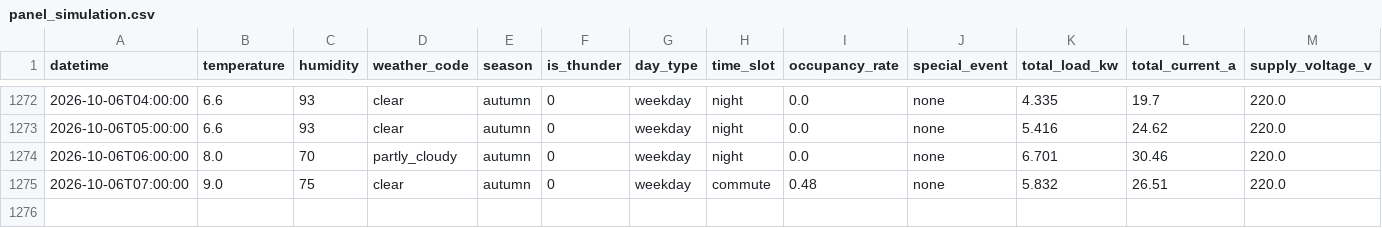
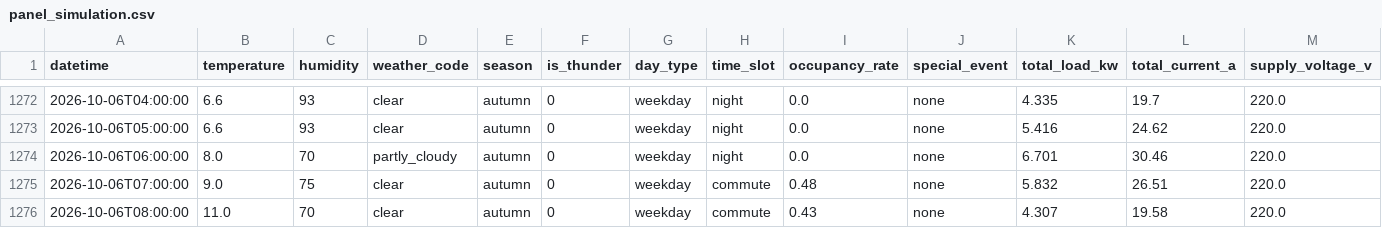
Before and after one commit to wnstjq813-web/smart-panel-data, a CSV file: data/panel_simulation.csv, drawn as a sheet; only a part is shown, gaps mark what is left out; rows hold the shown columns only; the diff names each change by its address in the sheet, - before the commit and + after, or states it on an @@ line.

Commit message:
[모니터] 2026-10-06 08:17 (1행 추가)

```diff
--- a/data/panel_simulation.csv
+++ b/data/panel_simulation.csv
+row 1276: 2026-10-06T08:00:00 | 11.0 | 70 | clear | autumn | 0 | weekday | commute | 0.43 | none | 4.307 | 19.58 | 220.0
```
